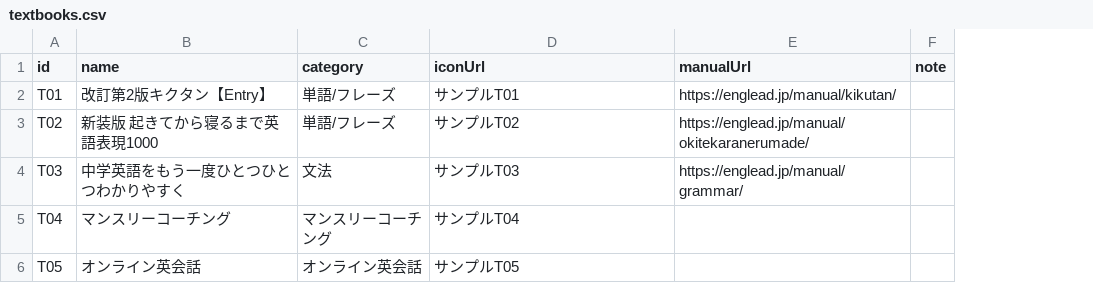
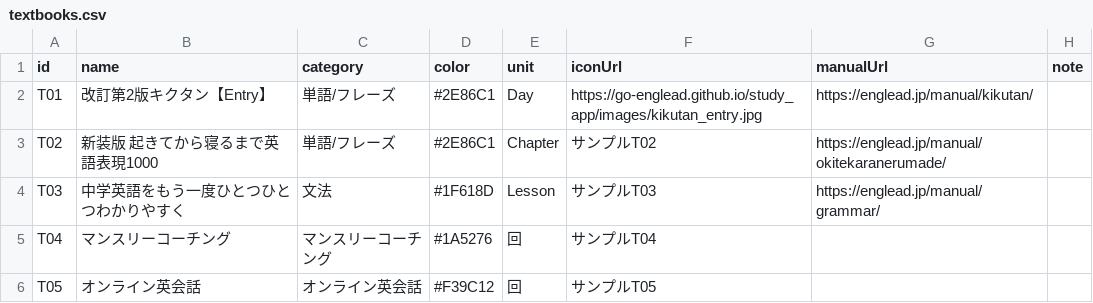
Before and after one commit to Go-englead/study_app, a CSV file: data/textbooks.csv, drawn as a sheet; addresses are those after the commit; the diff names each change by its address in the sheet, - before the commit and + after, or states it on an @@ line.

Commit message:
教材画像（kikutan_entry.jpg）追加、CSVにcolor/unit列を反映、画像表示ロジック実装

```diff
--- a/data/textbooks.csv
+++ b/data/textbooks.csv
+column D (color), rows 2-6: #2E86C1 | #2E86C1 | #1F618D | #1A5276 | #F39C12
+column E (unit), rows 2-6: Day | Chapter | Lesson | 回 | 回
-F2 (iconUrl): サンプルT01
+F2 (iconUrl): https://go-englead.github.io/study_app/images/kikutan_entry.jpg
```
Also changed, not shown: 5 other files.
